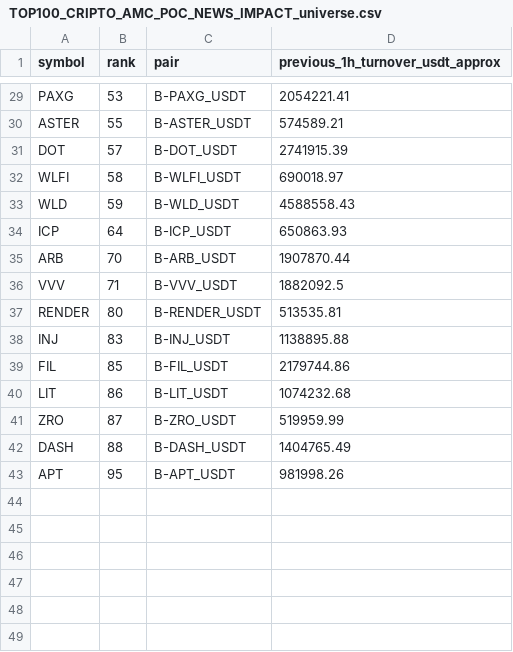
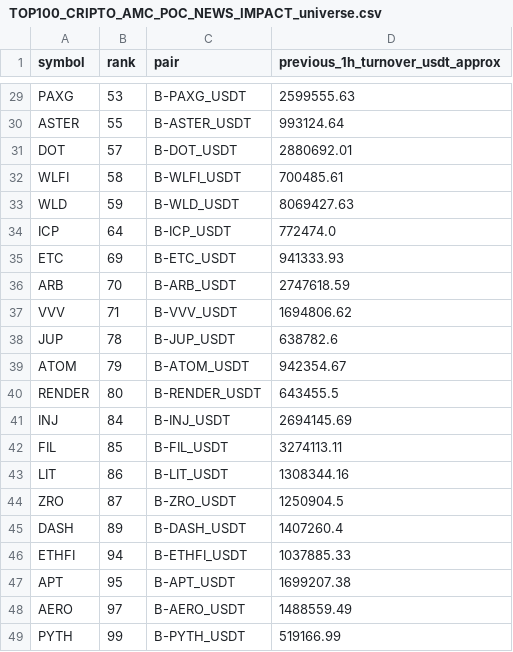
Before and after one commit to jharajesh1210/Guruji, a CSV file: TOP100_CRIPTO_AMC_POC_NEWS_IMPACT_universe.csv, drawn as a sheet; only a part is shown, gaps mark what is left out; addresses are those after the commit; the diff covers the shown part only; the diff names each change by its address in the sheet, - before the commit and + after, or states it on an @@ line.

```diff
--- a/TOP100_CRIPTO_AMC_POC_NEWS_IMPACT_universe.csv
+++ b/TOP100_CRIPTO_AMC_POC_NEWS_IMPACT_universe.csv
-D29 (previous_1h_turnover_usdt_approx): 2054221.41
+D29 (previous_1h_turnover_usdt_approx): 2599555.63
-D30 (previous_1h_turnover_usdt_approx): 574589.21
+D30 (previous_1h_turnover_usdt_approx): 993124.64
-D31 (previous_1h_turnover_usdt_approx): 2741915.39
+D31 (previous_1h_turnover_usdt_approx): 2880692.01
-D32 (previous_1h_turnover_usdt_approx): 690018.97
+D32 (previous_1h_turnover_usdt_approx): 700485.61
-D33 (previous_1h_turnover_usdt_approx): 4588558.43
+D33 (previous_1h_turnover_usdt_approx): 8069427.63
-D34 (previous_1h_turnover_usdt_approx): 650863.93
+D34 (previous_1h_turnover_usdt_approx): 772474.0
+row 35: ETC | 69 | B-ETC_USDT | 941333.93
-D36 (previous_1h_turnover_usdt_approx): 1907870.44
+D36 (previous_1h_turnover_usdt_approx): 2747618.59
-D37 (previous_1h_turnover_usdt_approx): 1882092.5
+D37 (previous_1h_turnover_usdt_approx): 1694806.62
+row 38: JUP | 78 | B-JUP_USDT | 638782.6
+row 39: ATOM | 79 | B-ATOM_USDT | 942354.67
-D40 (previous_1h_turnover_usdt_approx): 513535.81
+D40 (previous_1h_turnover_usdt_approx): 643455.5
-B41 (rank): 83
+B41 (rank): 84
-D41 (previous_1h_turnover_usdt_approx): 1138895.88
+D41 (previous_1h_turnover_usdt_approx): 2694145.69
-D42 (previous_1h_turnover_usdt_approx): 2179744.86
+D42 (previous_1h_turnover_usdt_approx): 3274113.11
-D43 (previous_1h_turnover_usdt_approx): 1074232.68
+D43 (previous_1h_turnover_usdt_approx): 1308344.16
-D44 (previous_1h_turnover_usdt_approx): 519959.99
+D44 (previous_1h_turnover_usdt_approx): 1250904.5
-B45 (rank): 88
+B45 (rank): 89
-D45 (previous_1h_turnover_usdt_approx): 1404765.49
+D45 (previous_1h_turnover_usdt_approx): 1407260.4
+row 46: ETHFI | 94 | B-ETHFI_USDT | 1037885.33
-D47 (previous_1h_turnover_usdt_approx): 981998.26
+D47 (previous_1h_turnover_usdt_approx): 1699207.38
+row 48: AERO | 97 | B-AERO_USDT | 1488559.49
+row 49: PYTH | 99 | B-PYTH_USDT | 519166.99
```
Also changed, not shown: 1 added row, 1 removed row and 28 edited cells elsewhere in this file, 1 other file.
